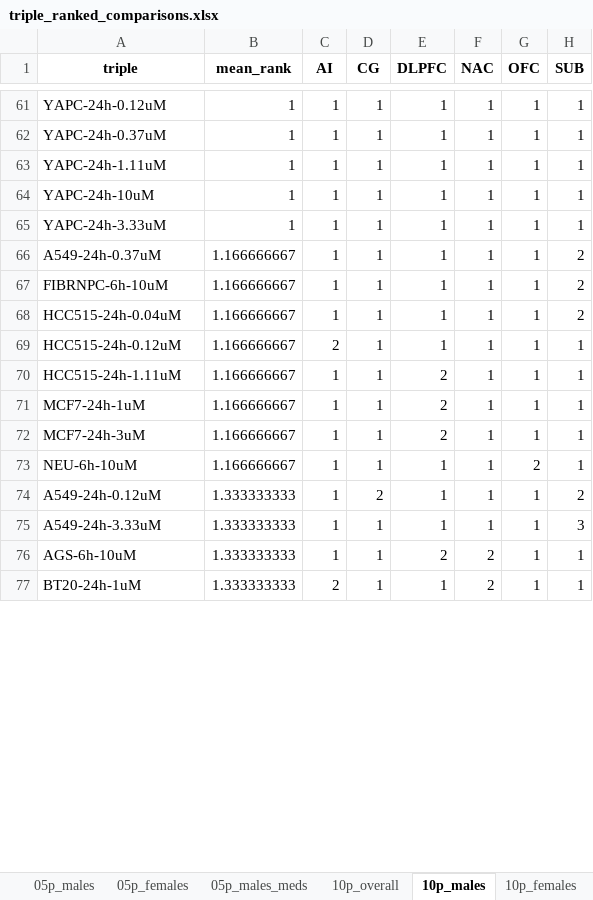
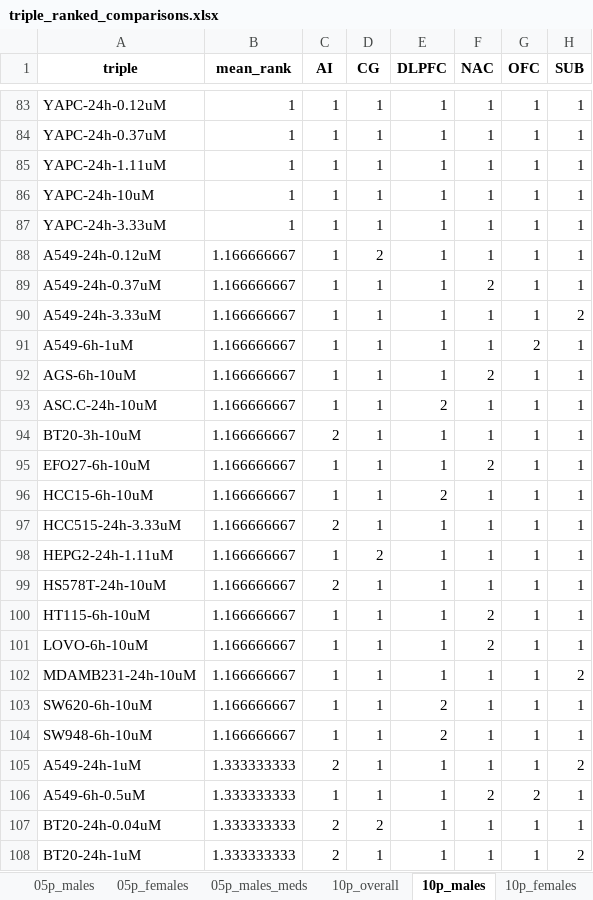
Before and after one commit to CogDisResLab/smita_labonte_dge, an Excel workbook: results/cell-line-exploration/triple_ranked_comparisons.xlsx, sheet 10p_males, drawn as a sheet; only a part is shown, gaps mark what is left out; values as stored, in another font and other column widths than the file's, no borders; removed rows and columns are numbered as before the commit, all else as after; the diff covers the shown part only; the diff names each change by its address in the sheet, - before the commit and + after, or states it on an @@ line.

```diff
--- a/results/cell-line-exploration/triple_ranked_comparisons.xlsx (sheet 10p_males)
+++ b/results/cell-line-exploration/triple_ranked_comparisons.xlsx (sheet 10p_males)
+row 88: A549-24h-0.12uM | 1.166666667 | 1 | 2 | 1 | 1 | 1 | 1
-F89 (NAC): 1
+F89 (NAC): 2
-H89 (SUB): 2
+H89 (SUB): 1
-A90 (triple): FIBRNPC-6h-10uM
+A90 (triple): A549-24h-3.33uM
+row 91: A549-6h-1uM | 1.166666667 | 1 | 1 | 1 | 1 | 2 | 1
+row 92: AGS-6h-10uM | 1.166666667 | 1 | 1 | 1 | 2 | 1 | 1
-A93 (triple): HCC515-24h-0.04uM
+A93 (triple): ASC.C-24h-10uM
-E93 (DLPFC): 1
+E93 (DLPFC): 2
-H93 (SUB): 2
+H93 (SUB): 1
-A94 (triple): HCC515-24h-0.12uM
+A94 (triple): BT20-3h-10uM
+row 95: EFO27-6h-10uM | 1.166666667 | 1 | 1 | 1 | 2 | 1 | 1
-A96 (triple): HCC515-24h-1.11uM
+A96 (triple): HCC15-6h-10uM
+row 97: HCC515-24h-3.33uM | 1.166666667 | 2 | 1 | 1 | 1 | 1 | 1
+row 98: HEPG2-24h-1.11uM | 1.166666667 | 1 | 2 | 1 | 1 | 1 | 1
+row 99: HS578T-24h-10uM | 1.166666667 | 2 | 1 | 1 | 1 | 1 | 1
+row 100: HT115-6h-10uM | 1.166666667 | 1 | 1 | 1 | 2 | 1 | 1
+row 101: LOVO-6h-10uM | 1.166666667 | 1 | 1 | 1 | 2 | 1 | 1
+row 102: MDAMB231-24h-10uM | 1.166666667 | 1 | 1 | 1 | 1 | 1 | 2
-A103 (triple): MCF7-24h-1uM
+A103 (triple): SW620-6h-10uM
-A104 (triple): MCF7-24h-3uM
+A104 (triple): SW948-6h-10uM
-row 73: NEU-6h-10uM | 1.166666667 | 1 | 1 | 1 | 1 | 2 | 1
-A105 (triple): A549-24h-0.12uM
+A105 (triple): A549-24h-1uM
-C105 (AI): 1
+C105 (AI): 2
-D105 (CG): 2
+D105 (CG): 1
-row 75: A549-24h-3.33uM | 1.333333333 | 1 | 1 | 1 | 1 | 1 | 3
-A106 (triple): AGS-6h-10uM
+A106 (triple): A549-6h-0.5uM
-E106 (DLPFC): 2
+E106 (DLPFC): 1
-G106 (OFC): 1
+G106 (OFC): 2
+row 107: BT20-24h-0.04uM | 1.333333333 | 2 | 2 | 1 | 1 | 1 | 1
-F108 (NAC): 2
+F108 (NAC): 1
-H108 (SUB): 1
+H108 (SUB): 2
```
Also changed, not shown: 90 added rows, 62 removed rows and 126 edited cells elsewhere in this sheet, sheet 10p_females, sheet 10p_overall, sheet 10p_males_meds, sheet 05p_males, sheet 05p_males_meds, sheet 05p_overall, 1 more sheet, 55 other files.
